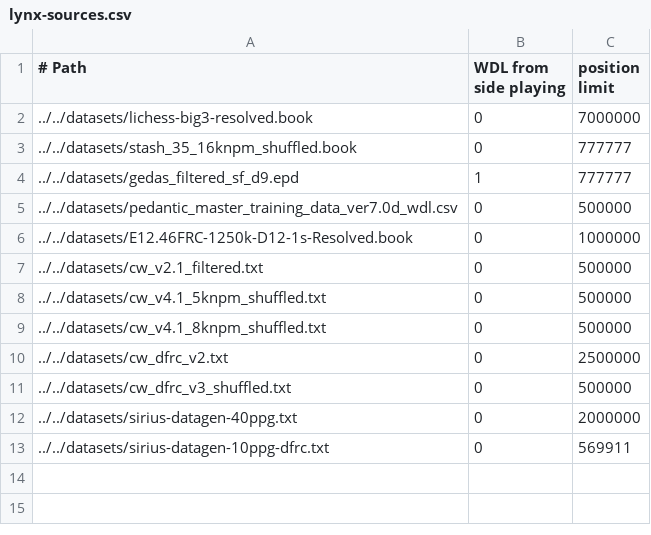
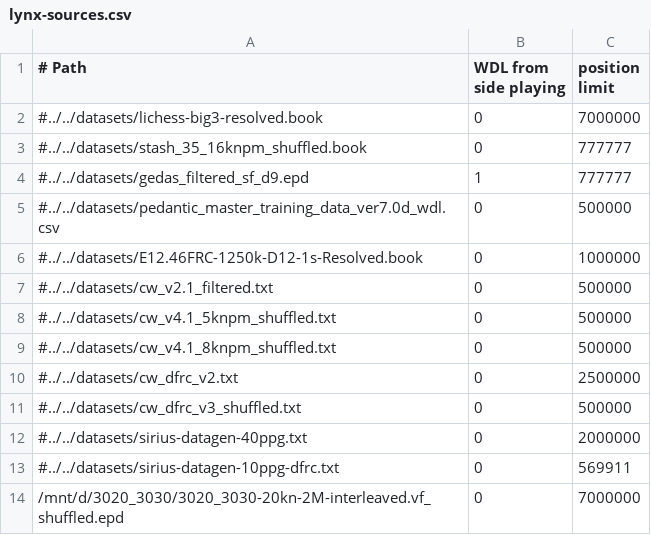
Before and after one commit to lynx-chess/texel-tuner, a CSV file: src/lynx-sources.csv, drawn as a sheet.

```diff
--- a/src/lynx-sources.csv
+++ b/src/lynx-sources.csv
@@ -1,13 +1,14 @@
 # Path, WDL from side playing, position limit
-../../datasets/lichess-big3-resolved.book,0,7000000
-../../datasets/stash_35_16knpm_shuffled.book,0,777777
-../../datasets/gedas_filtered_sf_d9.epd,1,777777
-../../datasets/pedantic_master_training_data_ver7.0d_wdl.csv,0,500000
-../../datasets/E12.46FRC-1250k-D12-1s-Resolved.book,0,1000000
-../../datasets/cw_v2.1_filtered.txt,0,500000
-../../datasets/cw_v4.1_5knpm_shuffled.txt,0,500000
-../../datasets/cw_v4.1_8knpm_shuffled.txt,0,500000
-../../datasets/cw_dfrc_v2.txt,0,2500000
-../../datasets/cw_dfrc_v3_shuffled.txt,0,500000
-../../datasets/sirius-datagen-40ppg.txt,0,2000000
-../../datasets/sirius-datagen-10ppg-dfrc.txt,0,569911
+#../../datasets/lichess-big3-resolved.book,0,7000000
+#../../datasets/stash_35_16knpm_shuffled.book,0,777777
+#../../datasets/gedas_filtered_sf_d9.epd,1,777777
+#../../datasets/pedantic_master_training_data_ver7.0d_wdl.csv,0,500000
+#../../datasets/E12.46FRC-1250k-D12-1s-Resolved.book,0,1000000
+#../../datasets/cw_v2.1_filtered.txt,0,500000
+#../../datasets/cw_v4.1_5knpm_shuffled.txt,0,500000
+#../../datasets/cw_v4.1_8knpm_shuffled.txt,0,500000
+#../../datasets/cw_dfrc_v2.txt,0,2500000
+#../../datasets/cw_dfrc_v3_shuffled.txt,0,500000
+#../../datasets/sirius-datagen-40ppg.txt,0,2000000
+#../../datasets/sirius-datagen-10ppg-dfrc.txt,0,569911
+/mnt/d/3020_3030/3020_3030-20kn-2M-interleaved.vf_shuffled.epd,0,7000000
```
Also changed, not shown: 1 other file.
